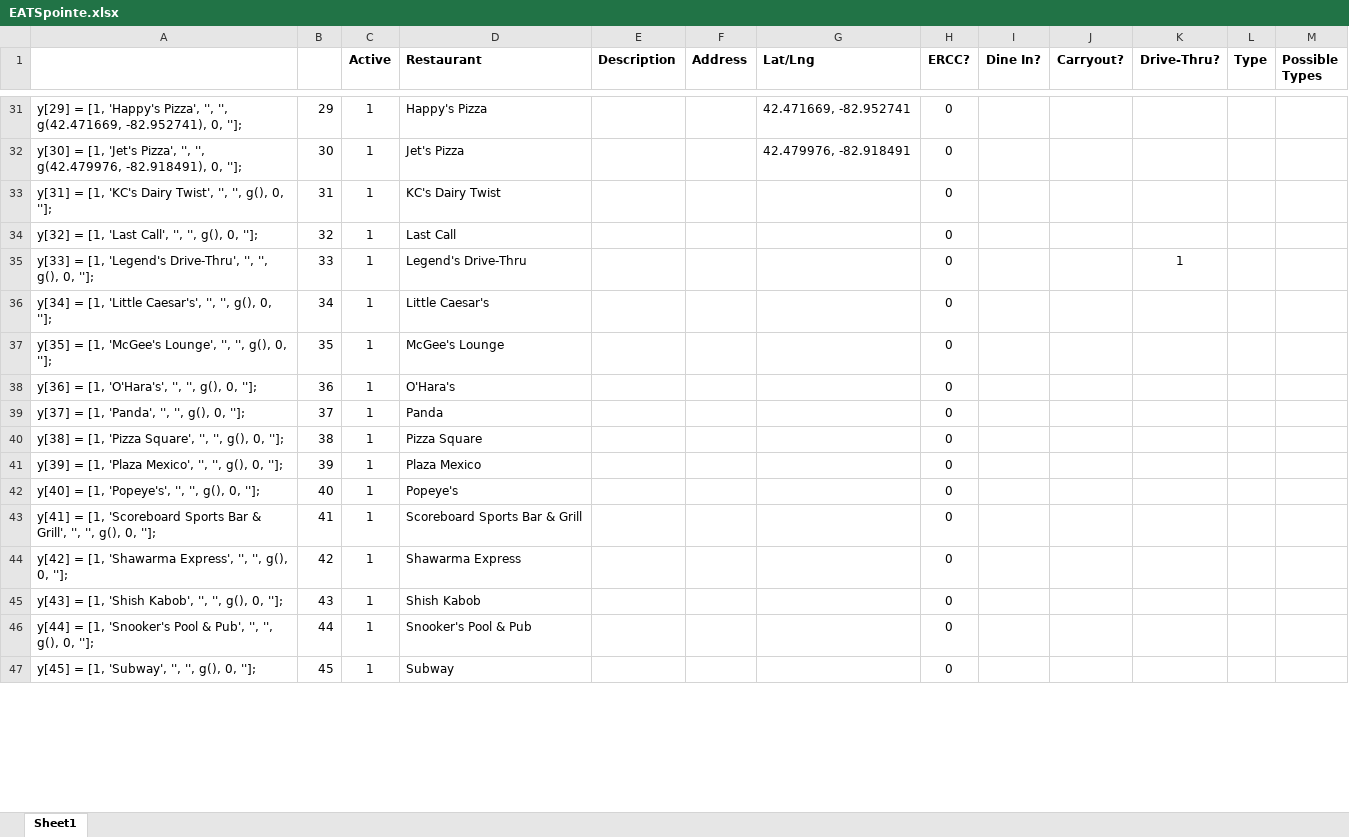
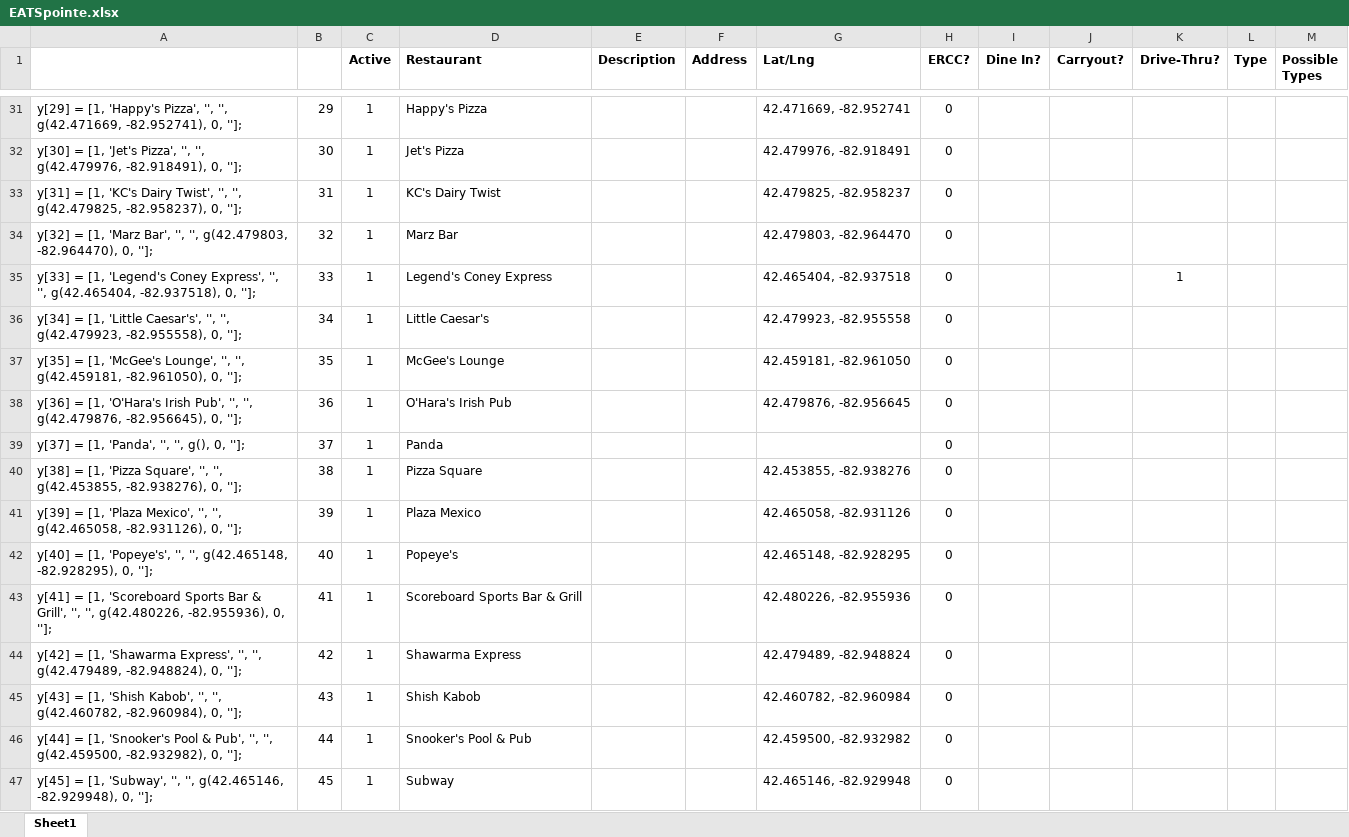
Before and after one commit to cardidemonaco/EATSpointe, an Excel workbook: EATSpointe.xlsx, sheet Sheet1, drawn as a sheet; only a part is shown, gaps mark what is left out; values as stored, in another font and other column widths than the file's, no borders; the diff covers the shown part only; the diff names each change by its address in the sheet, - before the commit and + after, or states it on an @@ line.

```diff
--- a/EATSpointe.xlsx (sheet Sheet1)
+++ b/EATSpointe.xlsx (sheet Sheet1)
-A33: …'', '', g(), 0, ''];
+A33: …'', '', g(42.479825, -82.958237), 0, ''];
-G33 (Lat/Lng): (empty)
+G33 (Lat/Lng): 42.479825, -82.958237
-A34: …= [1, 'Last Call', '', '', g(), 0, ''];
+A34: …= [1, 'Marz Bar', '', '', g(42.479803, -82.964470), 0, ''];
-D34 (Restaurant): Last Call
+D34 (Restaurant): Marz Bar
-G34 (Lat/Lng): (empty)
+G34 (Lat/Lng): 42.479803, -82.964470
-A35: …[1, 'Legend's Drive-Thru', '', '', g(), 0, ''];
+A35: …[1, 'Legend's Coney Express', '', '', g(42.465404, -82.937518), 0, ''];
-D35 (Restaurant): Legend's Drive-Thru
+D35 (Restaurant): Legend's Coney Express
-G35 (Lat/Lng): (empty)
+G35 (Lat/Lng): 42.465404, -82.937518
-A36: …'', '', g(), 0, ''];
+A36: …'', '', g(42.479923, -82.955558), 0, ''];
-G36 (Lat/Lng): (empty)
+G36 (Lat/Lng): 42.479923, -82.955558
-A37: …'', '', g(), 0, ''];
+A37: …'', '', g(42.459181, -82.961050), 0, ''];
-G37 (Lat/Lng): (empty)
+G37 (Lat/Lng): 42.459181, -82.961050
-A38: …= [1, 'O'Hara's', '', '', g(), 0, ''];
+A38: …= [1, 'O'Hara's Irish Pub', '', '', g(42.479876, -82.956645), 0, ''];
-D38 (Restaurant): O'Hara's
+D38 (Restaurant): O'Hara's Irish Pub
-G38 (Lat/Lng): (empty)
+G38 (Lat/Lng): 42.479876, -82.956645
-A40: …'', '', g(), 0, ''];
+A40: …'', '', g(42.453855, -82.938276), 0, ''];
-G40 (Lat/Lng): (empty)
+G40 (Lat/Lng): 42.453855, -82.938276
-A41: …'', '', g(), 0, ''];
+A41: …'', '', g(42.465058, -82.931126), 0, ''];
-G41 (Lat/Lng): (empty)
+G41 (Lat/Lng): 42.465058, -82.931126
-A42: …'', '', g(), 0, ''];
+A42: …'', '', g(42.465148, -82.928295), 0, ''];
-G42 (Lat/Lng): (empty)
+G42 (Lat/Lng): 42.465148, -82.928295
-A43: …'', '', g(), 0, ''];
+A43: …'', '', g(42.480226, -82.955936), 0, ''];
-G43 (Lat/Lng): (empty)
+G43 (Lat/Lng): 42.480226, -82.955936
-A44: …'', '', g(), 0, ''];
+A44: …'', '', g(42.479489, -82.948824), 0, ''];
-G44 (Lat/Lng): (empty)
+G44 (Lat/Lng): 42.479489, -82.948824
-A45: …'', '', g(), 0, ''];
+A45: …'', '', g(42.460782, -82.960984), 0, ''];
-G45 (Lat/Lng): (empty)
+G45 (Lat/Lng): 42.460782, -82.960984
-A46: …'', '', g(), 0, ''];
+A46: …'', '', g(42.459500, -82.932982), 0, ''];
-G46 (Lat/Lng): (empty)
+G46 (Lat/Lng): 42.459500, -82.932982
-A47: …'', '', g(), 0, ''];
+A47: …'', '', g(42.465146, -82.929948), 0, ''];
-G47 (Lat/Lng): (empty)
+G47 (Lat/Lng): 42.465146, -82.929948
```
Also changed, not shown: 1 added row and 31 edited cells elsewhere in this sheet.
